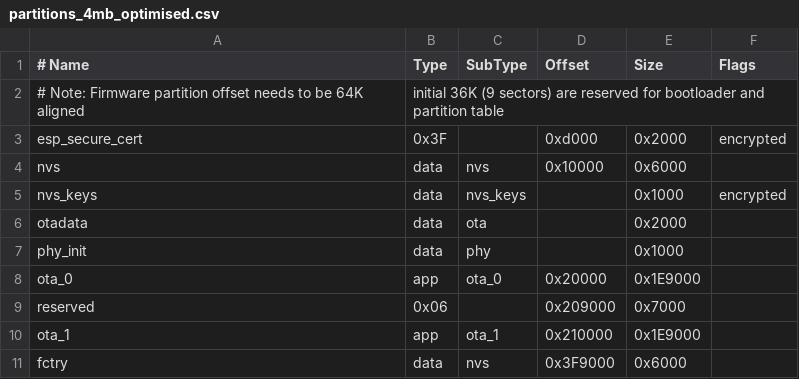
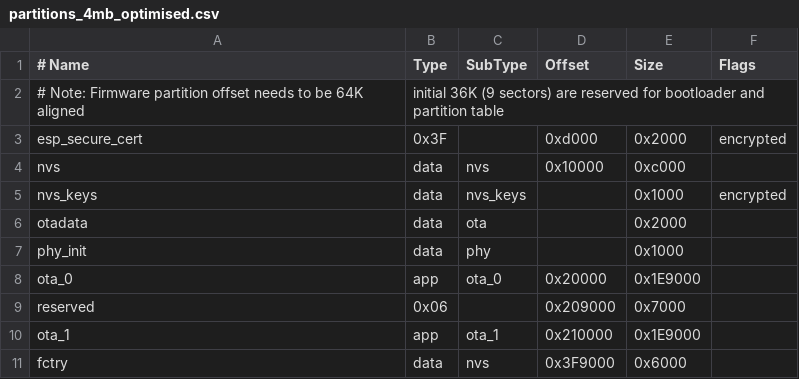
Before and after one commit to espressif/esp-rainmaker, a CSV file: examples/matter/matter_light/partitions_4mb_optimised.csv, drawn as a sheet.

Commit message:
examples/matter: increase the nvs size to recommended 48KB
Matter requires minimum 48KB to pass the certitication tests
so its better we increase to that recommended limits.

```diff
--- a/examples/matter/matter_light/partitions_4mb_optimised.csv
+++ b/examples/matter/matter_light/partitions_4mb_optimised.csv
@@ -3,3 +3,3 @@
 esp_secure_cert,  0x3F, ,0xd000,    0x2000, encrypted
-nvs,      data, nvs,     0x10000,   0x6000,
+nvs,      data, nvs,     0x10000,   0xc000,
 nvs_keys, data, nvs_keys,,          0x1000, encrypted
```
